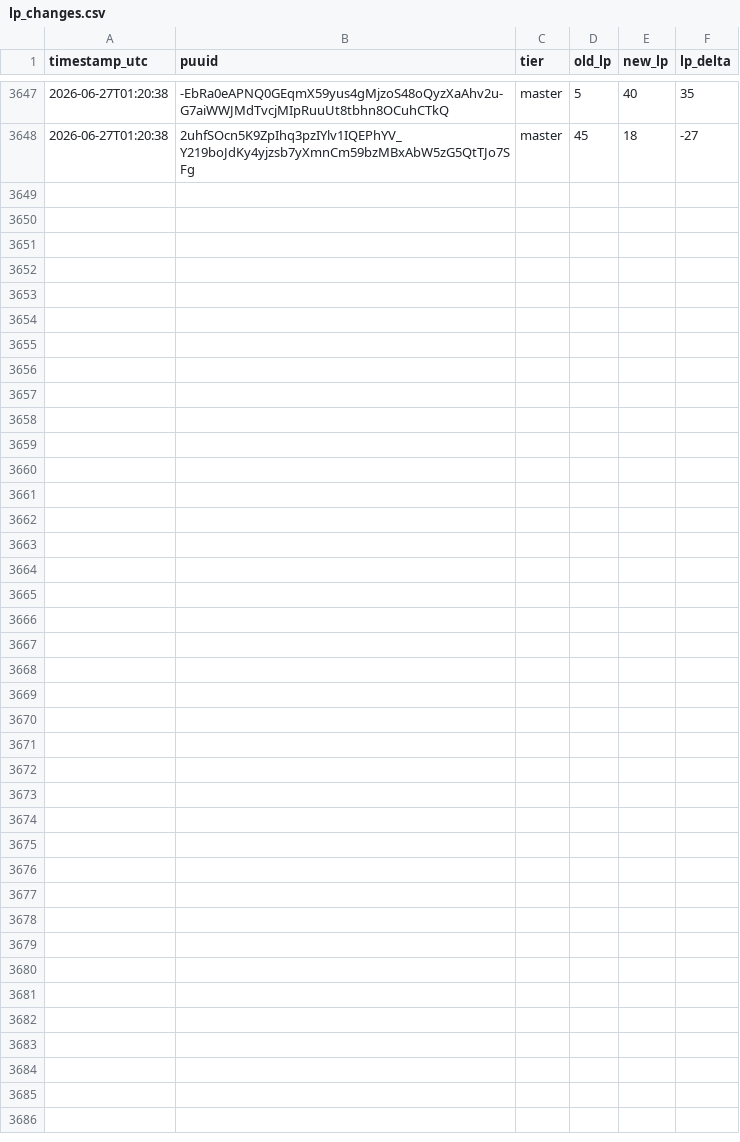
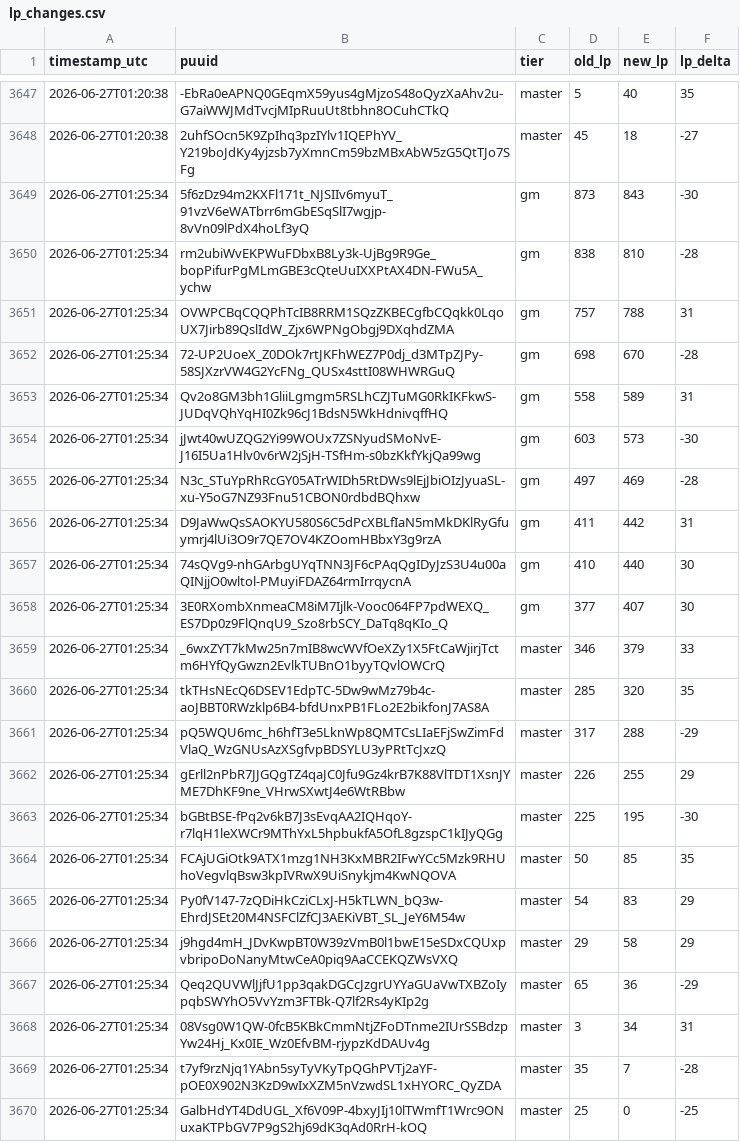
Before and after one commit to aasilvestre/lol-flex-tracker-2, a CSV file: data/lp_changes.csv, drawn as a sheet; only a part is shown, gaps mark what is left out.

```diff
--- a/data/lp_changes.csv
+++ b/data/lp_changes.csv
@@ -3648 +3648,23 @@ timestamp_utc,puuid,tier,old_lp,new_lp,lp_delta
 2026-06-27T01:20:38,2uhfSOcn5K9ZpIhq3pzIYlv1IQEPhYV_Y219boJdKy4yjzsb7yXmnCm59bzMBxAbW5zG5QtTJo7SFg,master,45,18,-27
+2026-06-27T01:25:34,5f6zDz94m2KXFl171t_NJSIIv6myuT_91vzV6eWATbrr6mGbESqSlI7wgjp-8vVn09lPdX4hoLf3yQ,gm,873,843,-30
+2026-06-27T01:25:34,rm2ubiWvEKPWuFDbxB8Ly3k-UjBg9R9Ge_bopPifurPgMLmGBE3cQteUuIXXPtAX4DN-FWu5A_ychw,gm,838,810,-28
+2026-06-27T01:25:34,OVWPCBqCQQPhTcIB8RRM1SQzZKBECgfbCQqkk0LqoUX7Jirb89QslIdW_Zjx6WPNgObgj9DXqhdZMA,gm,757,788,31
+2026-06-27T01:25:34,72-UP2UoeX_Z0DOk7rtJKFhWEZ7P0dj_d3MTpZJPy-58SJXzrVW4G2YcFNg_QUSx4sttI08WHWRGuQ,gm,698,670,-28
+2026-06-27T01:25:34,Qv2o8GM3bh1GliiLgmgm5RSLhCZJTuMG0RkIKFkwS-JUDqVQhYqHI0Zk96cJ1BdsN5WkHdnivqffHQ,gm,558,589,31
+2026-06-27T01:25:34,jJwt40wUZQG2Yi99WOUx7ZSNyudSMoNvE-J16I5Ua1Hlv0v6rW2jSjH-TSfHm-s0bzKkfYkjQa99wg,gm,603,573,-30
+2026-06-27T01:25:34,N3c_STuYpRhRcGY05ATrWIDh5RtDWs9lEjJbiOIzJyuaSL-xu-Y5oG7NZ93Fnu51CBON0rdbdBQhxw,gm,497,469,-28
+2026-06-27T01:25:34,D9JaWwQsSAOKYU580S6C5dPcXBLfIaN5mMkDKlRyGfuymrj4lUi3O9r7QE7OV4KZOomHBbxY3g9rzA,gm,411,442,31
+2026-06-27T01:25:34,74sQVg9-nhGArbgUYqTNN3JF6cPAqQgIDyJzS3U4u00aQINjjO0wltol-PMuyiFDAZ64rmIrrqycnA,gm,410,440,30
+2026-06-27T01:25:34,3E0RXombXnmeaCM8iM7Ijlk-Vooc064FP7pdWEXQ_ES7Dp0z9FlQnqU9_Szo8rbSCY_DaTq8qKIo_Q,gm,377,407,30
+2026-06-27T01:25:34,_6wxZYT7kMw25n7mIB8wcWVfOeXZy1X5FtCaWjirjTctm6HYfQyGwzn2EvlkTUBnO1byyTQvlOWCrQ,master,346,379,33
+2026-06-27T01:25:34,tkTHsNEcQ6DSEV1EdpTC-5Dw9wMz79b4c-aoJBBT0RWzklp6B4-bfdUnxPB1FLo2E2bikfonJ7AS8A,master,285,320,35
+2026-06-27T01:25:34,pQ5WQU6mc_h6hfT3e5LknWp8QMTCsLIaEFjSwZimFdVlaQ_WzGNUsAzXSgfvpBDSYLU3yPRtTcJxzQ,master,317,288,-29
+2026-06-27T01:25:34,gErll2nPbR7JJGQgTZ4qaJC0Jfu9Gz4krB7K88VlTDT1XsnJYME7DhKF9ne_VHrwSXwtJ4e6WtRBbw,master,226,255,29
+2026-06-27T01:25:34,bGBtBSE-fPq2v6kB7J3sEvqAA2IQHqoY-r7lqH1leXWCr9MThYxL5hpbukfA5OfL8gzspC1kIJyQGg,master,225,195,-30
+2026-06-27T01:25:34,FCAjUGiOtk9ATX1mzg1NH3KxMBR2IFwYCc5Mzk9RHUhoVegvlqBsw3kpIVRwX9UiSnykjm4KwNQOVA,master,50,85,35
+2026-06-27T01:25:34,Py0fV147-7zQDiHkCziCLxJ-H5kTLWN_bQ3w-EhrdJSEt20M4NSFClZfCJ3AEKiVBT_SL_JeY6M54w,master,54,83,29
+2026-06-27T01:25:34,j9hgd4mH_JDvKwpBT0W39zVmB0l1bwE15eSDxCQUxpvbripoDoNanyMtwCeA0piq9AaCCEKQZWsVXQ,master,29,58,29
+2026-06-27T01:25:34,Qeq2QUVWlJjfU1pp3qakDGCcJzgrUYYaGUaVwTXBZoIypqbSWYhO5VvYzm3FTBk-Q7lf2Rs4yKIp2g,master,65,36,-29
+2026-06-27T01:25:34,08Vsg0W1QW-0fcB5KBkCmmNtjZFoDTnme2IUrSSBdzpYw24Hj_Kx0IE_Wz0EfvBM-rjypzKdDAUv4g,master,3,34,31
+2026-06-27T01:25:34,t7yf9rzNjq1YAbn5syTyVKyTpQGhPVTj2aYF-pOE0X902N3KzD9wIxXZM5nVzwdSL1xHYORC_QyZDA,master,35,7,-28
+2026-06-27T01:25:34,GalbHdYT4DdUGL_Xf6V09P-4bxyJIj10lTWmfT1Wrc9ONuxaKTPbGV7P9gS2hj69dK3qAd0RrH-kOQ,master,25,0,-25
```
Also changed, not shown: data/player_current.csv.
